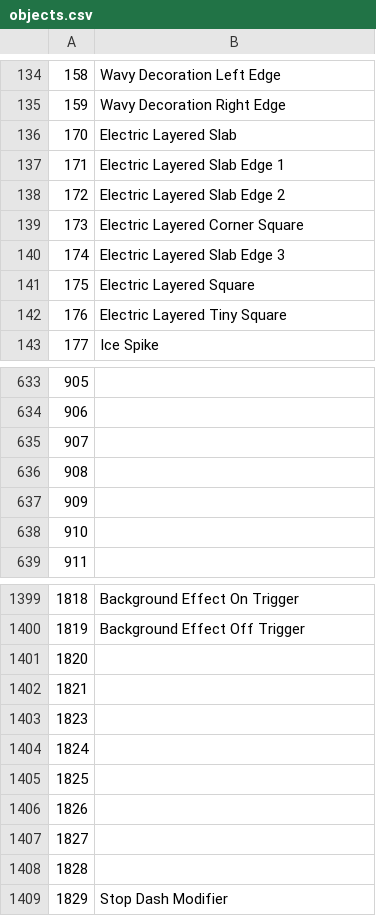
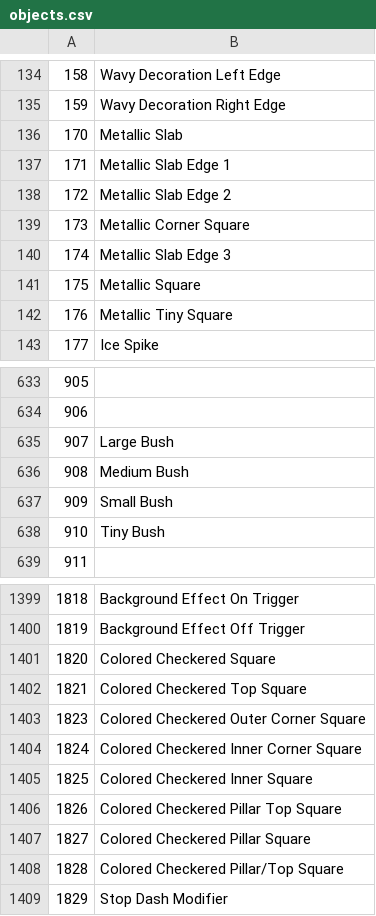
Before and after one commit to hiimjasmine00/Creative-Mode, a CSV file: resources/objects.csv, drawn as a sheet; only a part is shown, gaps mark what is left out; the diff covers the shown part only.

```diff
--- a/resources/objects.csv
+++ b/resources/objects.csv
@@ -135,9 +135,9 @@
 159,Wavy Decoration Right Edge
-170,Electric Layered Slab
-171,Electric Layered Slab Edge 1
-172,Electric Layered Slab Edge 2
-173,Electric Layered Corner Square
-174,Electric Layered Slab Edge 3
-175,Electric Layered Square
-176,Electric Layered Tiny Square
+170,Metallic Slab
+171,Metallic Slab Edge 1
+172,Metallic Slab Edge 2
+173,Metallic Corner Square
+174,Metallic Slab Edge 3
+175,Metallic Square
+176,Metallic Tiny Square
 177,Ice Spike
@@ -634,6 +634,6 @@
 906,
-907,
-908,
-909,
-910,
+907,Large Bush
+908,Medium Bush
+909,Small Bush
+910,Tiny Bush
 911,
@@ -1400,10 +1400,10 @@
 1819,Background Effect Off Trigger
-1820,
-1821,
-1823,
-1824,
-1825,
-1826,
-1827,
-1828,
+1820,Colored Checkered Square
+1821,Colored Checkered Top Square
+1823,Colored Checkered Outer Corner Square
+1824,Colored Checkered Inner Corner Square
+1825,Colored Checkered Inner Square
+1826,Colored Checkered Pillar Top Square
+1827,Colored Checkered Pillar Square
+1828,Colored Checkered Pillar/Top Square
 1829,Stop Dash Modifier
```
Also changed, not shown: 4 added rows, 4 removed rows and 28 edited cells elsewhere in this file, 4 other files.
